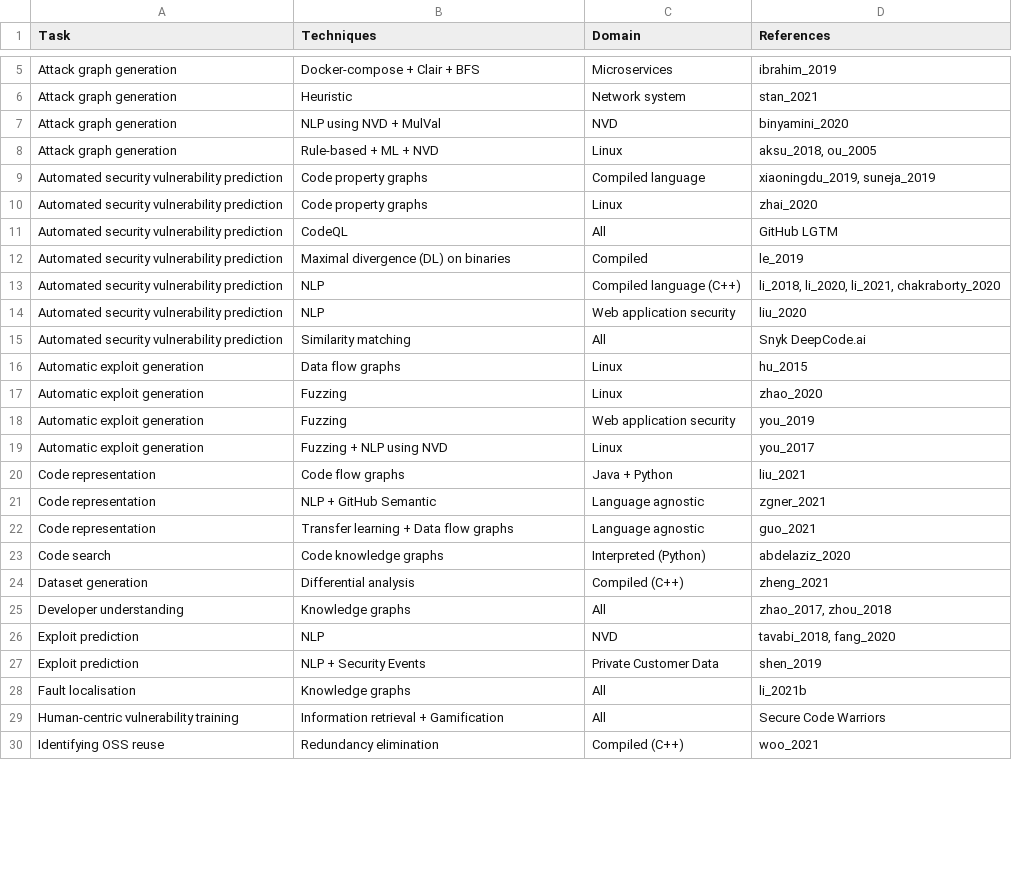
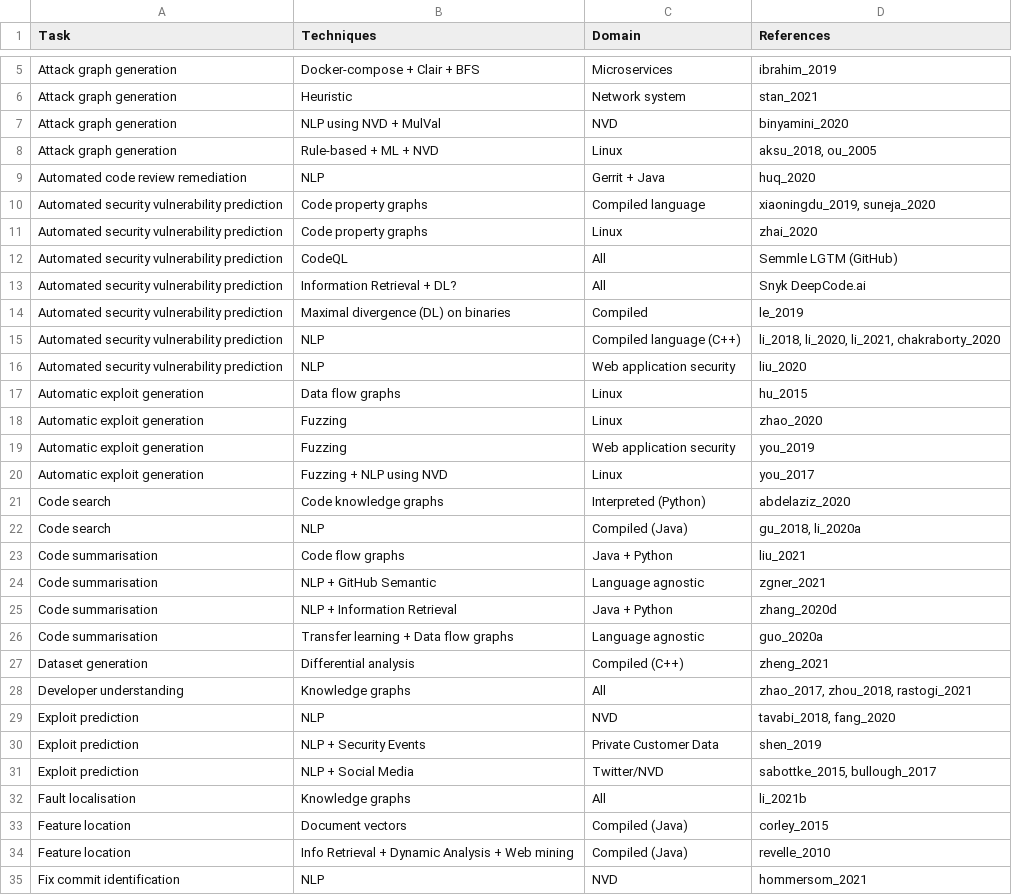
Before and after one commit to davidhin/paper-table, a CSV file: storage/external/table.csv, drawn as a sheet; only a part is shown, gaps mark what is left out; the shorter side is filled out with more unchanged rows; the diff covers the shown part only.

Commit message:
Update table

```diff
--- a/storage/external/table.csv
+++ b/storage/external/table.csv
@@ -8,5 +8,7 @@ Attack graph generation,NLP using NVD + MulVal,NVD,binyamini_2020
 Attack graph generation,Rule-based + ML + NVD,Linux,"aksu_2018, ou_2005"
-Automated security vulnerability prediction,Code property graphs,Compiled language,"xiaoningdu_2019, suneja_2019"
+Automated code review remediation,NLP,Gerrit + Java,huq_2020
+Automated security vulnerability prediction,Code property graphs,Compiled language,"xiaoningdu_2019, suneja_2020"
 Automated security vulnerability prediction,Code property graphs,Linux,zhai_2020
-Automated security vulnerability prediction,CodeQL,All,GitHub LGTM
+Automated security vulnerability prediction,CodeQL,All,Semmle LGTM (GitHub)
+Automated security vulnerability prediction,Information Retrieval + DL?,All,Snyk DeepCode.ai
 Automated security vulnerability prediction,Maximal divergence (DL) on binaries,Compiled,le_2019
@@ -14,3 +16,2 @@ Automated security vulnerability prediction,NLP,Compiled language (C++),"li_2018
 Automated security vulnerability prediction,NLP,Web application security,liu_2020
-Automated security vulnerability prediction,Similarity matching,All,Snyk DeepCode.ai
 Automatic exploit generation,Data flow graphs,Linux,hu_2015
@@ -19,10 +20,16 @@ Automatic exploit generation,Fuzzing,Web application security,you_2019
 Automatic exploit generation,Fuzzing + NLP using NVD,Linux,you_2017
-Code representation,Code flow graphs,Java + Python,liu_2021
-Code representation,NLP + GitHub Semantic,Language agnostic,zgner_2021
-Code representation,Transfer learning + Data flow graphs,Language agnostic,guo_2021
 Code search,Code knowledge graphs,Interpreted (Python),abdelaziz_2020
+Code search,NLP,Compiled (Java),"gu_2018, li_2020a"
+Code summarisation,Code flow graphs,Java + Python,liu_2021
+Code summarisation,NLP + GitHub Semantic,Language agnostic,zgner_2021
+Code summarisation,NLP + Information Retrieval,Java + Python,zhang_2020d
+Code summarisation,Transfer learning + Data flow graphs,Language agnostic,guo_2020a
 Dataset generation,Differential analysis,Compiled (C++),zheng_2021
-Developer understanding,Knowledge graphs,All,"zhao_2017, zhou_2018"
+Developer understanding,Knowledge graphs,All,"zhao_2017, zhou_2018, rastogi_2021"
 Exploit prediction,NLP,NVD,"tavabi_2018, fang_2020"
 Exploit prediction,NLP + Security Events,Private Customer Data,shen_2019
+Exploit prediction,NLP + Social Media,Twitter/NVD,"sabottke_2015, bullough_2017"
 Fault localisation,Knowledge graphs,All,li_2021b
+Feature location,Document vectors,Compiled (Java),corley_2015
+Feature location,Info Retrieval + Dynamic Analysis + Web mining,Compiled (Java),revelle_2010
+Fix commit identification,NLP,NVD,hommersom_2021
```
Also changed, not shown: 2 added rows and 1 edited cell elsewhere in this file.
